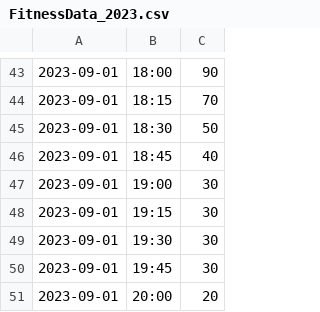
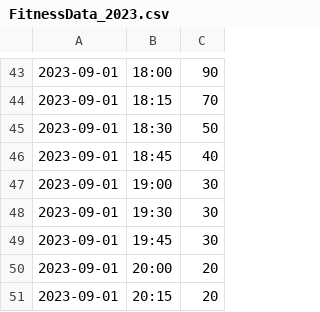
Before and after one commit to Zain-as-if/comp1711_proceduralprogramming, a CSV file: coursework2/FitnessData_2023.csv, drawn as a sheet; only a part is shown, gaps mark what is left out; the shorter side is filled out with more unchanged rows.

```diff
--- a/coursework2/FitnessData_2023.csv
+++ b/coursework2/FitnessData_2023.csv
@@ -47,3 +47,2 @@
 2023-09-01,19:00,30
-2023-09-01,19:15,30
 2023-09-01,19:30,30
```
Also changed, not shown: 4 other files.
